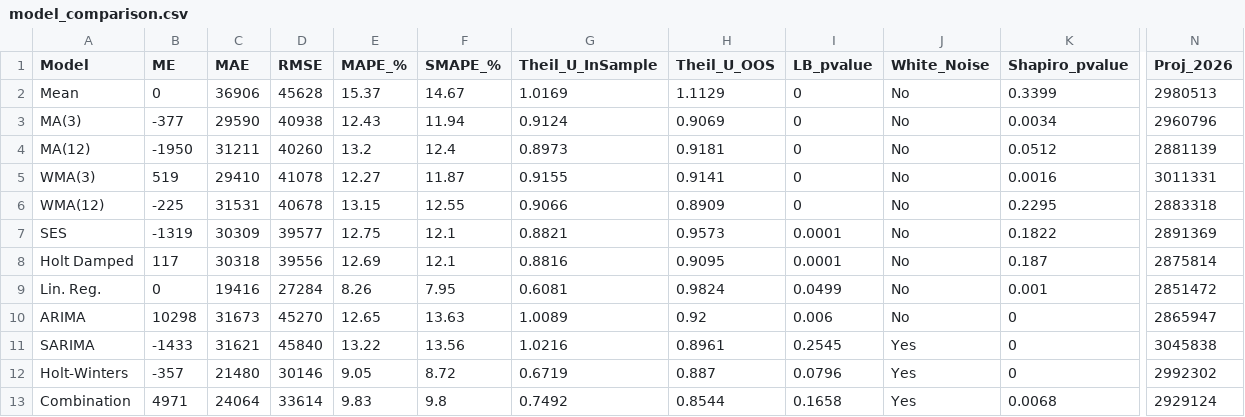
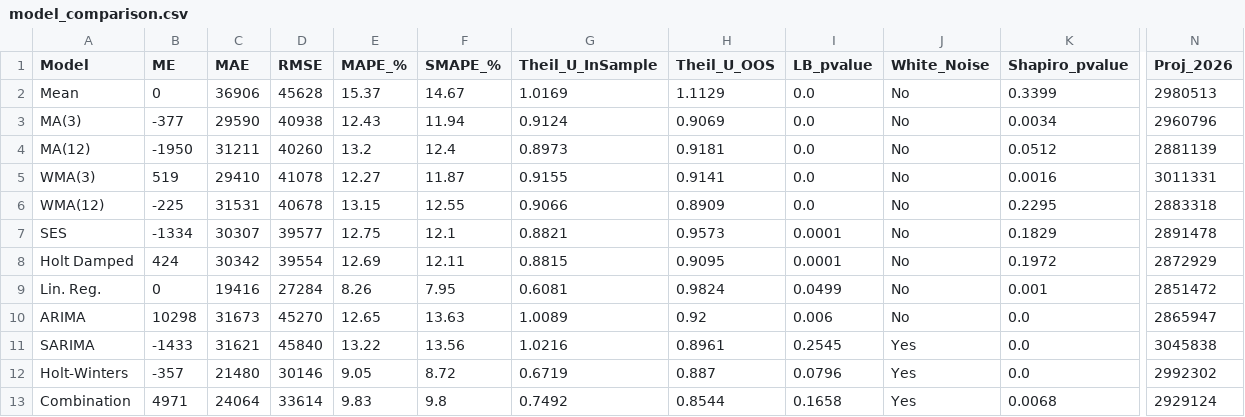
Before and after one commit to TejasManjunath/automobile-production-forecast, a CSV file: results/Tables/model_comparison.csv, drawn as a sheet; only a part is shown, gaps mark what is left out; the diff names each change by its address in the sheet, - before the commit and + after, or states it on an @@ line.

Commit message:
Refactor forecasting workflow and implement comprehensive model evaluation improvements

```diff
--- a/results/Tables/model_comparison.csv
+++ b/results/Tables/model_comparison.csv
-I2:I6 (LB_pvalue): 0
+I2:I6 (LB_pvalue): 0.0
-B7 (ME): -1319
+B7 (ME): -1334
-C7 (MAE): 30309
+C7 (MAE): 30307
-K7 (Shapiro_pvalue): 0.1822
+K7 (Shapiro_pvalue): 0.1829
-N7 (Proj_2026): 2891369
+N7 (Proj_2026): 2891478
-B8 (ME): 117
+B8 (ME): 424
-C8 (MAE): 30318
+C8 (MAE): 30342
-D8 (RMSE): 39556
+D8 (RMSE): 39554
-F8 (SMAPE_%): 12.1
+F8 (SMAPE_%): 12.11
-G8 (Theil_U_InSample): 0.8816
+G8 (Theil_U_InSample): 0.8815
-K8 (Shapiro_pvalue): 0.187
+K8 (Shapiro_pvalue): 0.1972
-N8 (Proj_2026): 2875814
+N8 (Proj_2026): 2872929
-K10:K12 (Shapiro_pvalue): 0
+K10:K12 (Shapiro_pvalue): 0.0
```
Also changed, not shown: results/Tables/stepwise_selection.csv, 17 other files.
